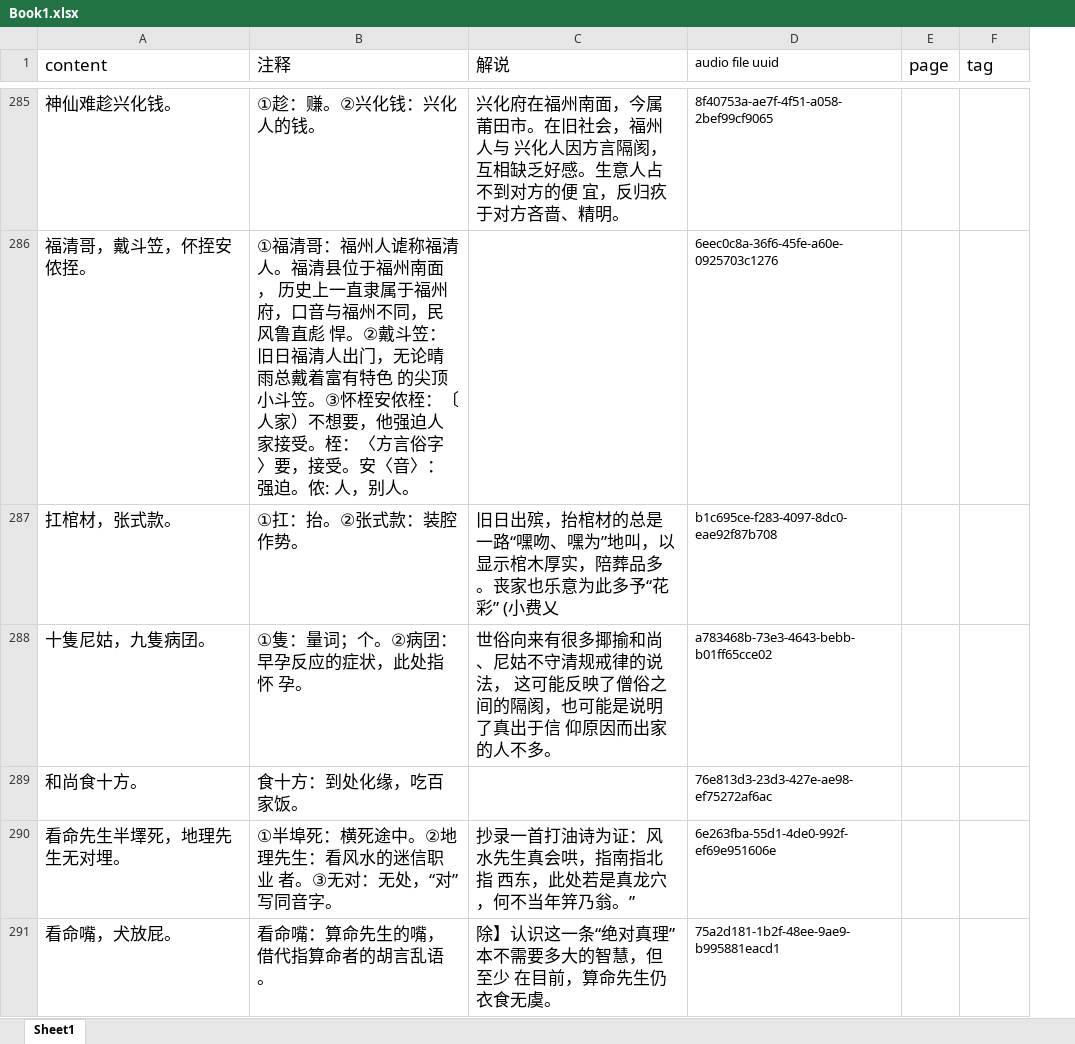
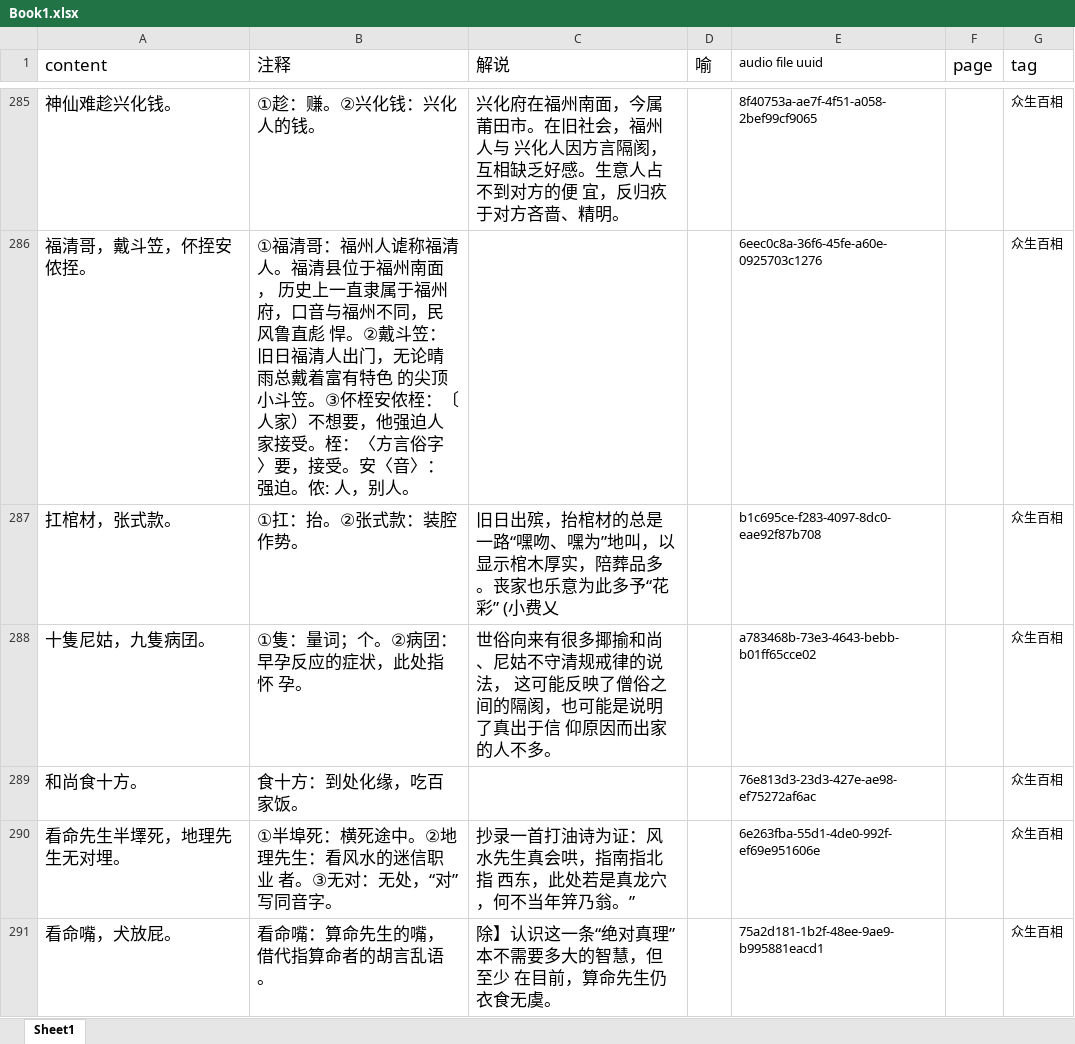
Before and after one commit to MindongLab/foochow-idioms, an Excel workbook: Book1.xlsx, sheet Sheet1, drawn as a sheet; only a part is shown, gaps mark what is left out; values as stored, in another font and other column widths than the file's, no borders; addresses are those after the commit; the diff covers the shown part only; the diff names each change by its address in the sheet, - before the commit and + after, or states it on an @@ line.

```diff
--- a/Book1.xlsx (sheet Sheet1)
+++ b/Book1.xlsx (sheet Sheet1)
+column D (喻), empty
-G285:G291 (tag): (empty)
+G285:G291 (tag): 众生百相
-B286 (注释): …斗笠。③怀桎安侬桎…
+B286 (注释): …斗笠。③伓桎安侬桎…
```
Also changed, not shown: other rows of this sheet.
